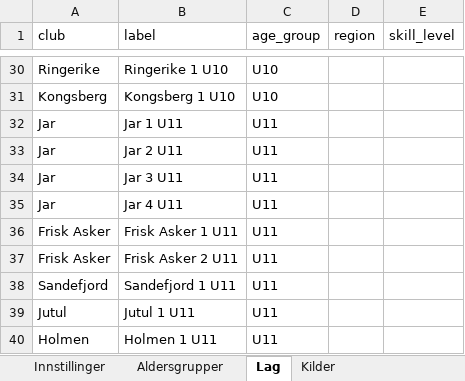
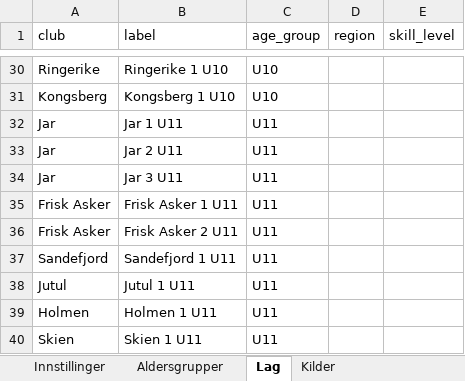
Before and after one commit to niclas-lindgren/hockey, an Excel workbook: input.xlsx, sheet Lag, drawn as a sheet; only a part is shown, gaps mark what is left out; the shorter side is filled out with more unchanged rows; values as stored, in another font and other column widths than the file's, no borders; the diff names each change by its address in the sheet, - before the commit and + after, or states it on an @@ line.

```diff
--- a/input.xlsx (sheet Lag)
+++ b/input.xlsx (sheet Lag)
-row 35: Jar | Jar 4 U11 | U11
```
Also changed, not shown: sheet Aldersgrupper, 39 other files.
